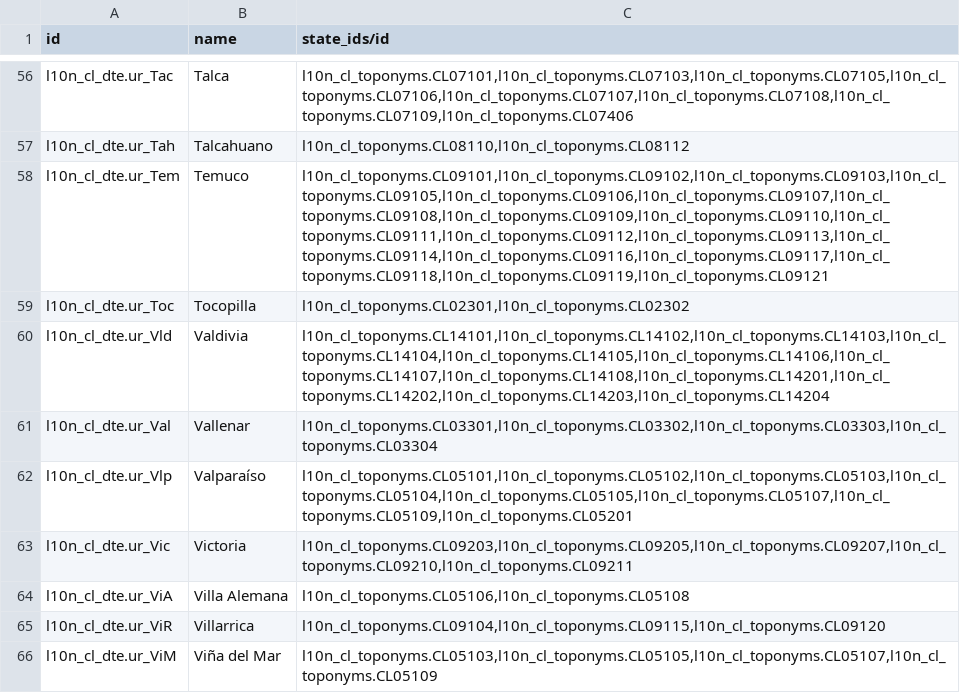
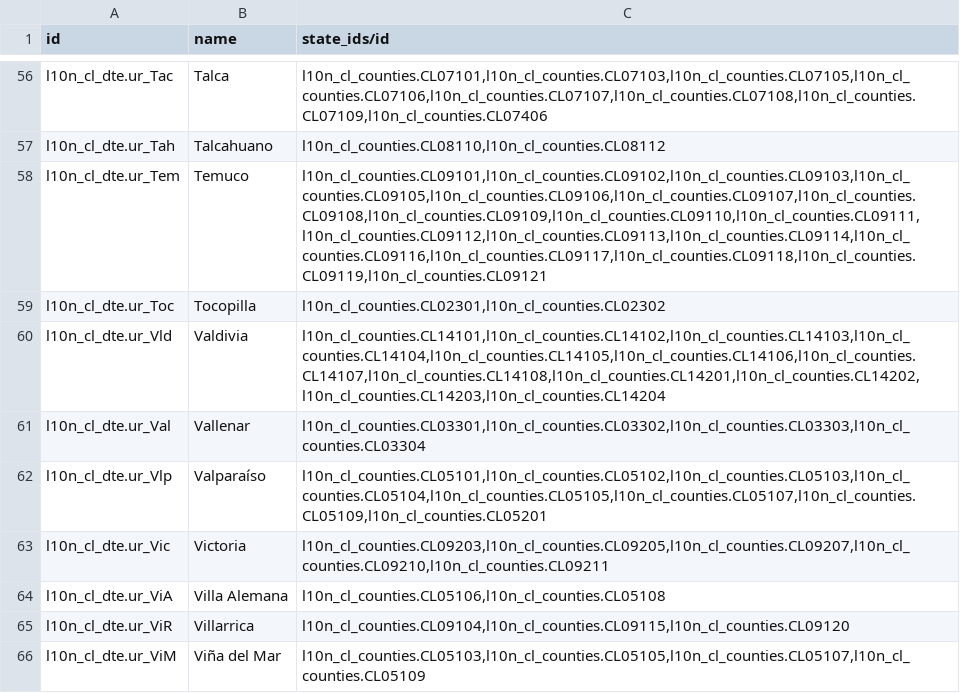
Before and after one commit to bmya/odoo-bmya-cl, a CSV file: data/sii.regional.offices.csv, drawn as a sheet; only a part is shown, gaps mark what is left out; the diff covers the shown part only.

Commit message:
Change dependency and names from toponyms to counties

```diff
--- a/data/sii.regional.offices.csv
+++ b/data/sii.regional.offices.csv
@@ -56,11 +56,11 @@
-"l10n_cl_dte.ur_Tac","Talca","l10n_cl_toponyms.CL07101,l10n_cl_toponyms.CL07103,l10n_cl_toponyms.CL07105,l10n_cl_toponyms.CL07106,l10n_cl_toponyms.CL07107,l10n_cl_toponyms.CL07108,l10n_cl_toponyms.CL07109,l10n_cl_toponyms.CL07406"
-"l10n_cl_dte.ur_Tah","Talcahuano","l10n_cl_toponyms.CL08110,l10n_cl_toponyms.CL08112"
-"l10n_cl_dte.ur_Tem","Temuco","l10n_cl_toponyms.CL09101,l10n_cl_toponyms.CL09102,l10n_cl_toponyms.CL09103,l10n_cl_toponyms.CL09105,l10n_cl_toponyms.CL09106,l10n_cl_toponyms.CL09107,l10n_cl_toponyms.CL09108,l10n_cl_toponyms.CL09109,l10n_cl_toponyms.CL09110,l10n_cl_toponyms.CL09111,l10n_cl_toponyms.CL09112,l10n_cl_toponyms.CL09113,l10n_cl_toponyms.CL09114,l10n_cl_toponyms.CL09116,l10n_cl_toponyms.CL09117,l10n_cl_toponyms.CL09118,l10n_cl_toponyms.CL09119,l10n_cl_toponyms.CL09121"
-"l10n_cl_dte.ur_Toc","Tocopilla","l10n_cl_toponyms.CL02301,l10n_cl_toponyms.CL02302"
-"l10n_cl_dte.ur_Vld","Valdivia","l10n_cl_toponyms.CL14101,l10n_cl_toponyms.CL14102,l10n_cl_toponyms.CL14103,l10n_cl_toponyms.CL14104,l10n_cl_toponyms.CL14105,l10n_cl_toponyms.CL14106,l10n_cl_toponyms.CL14107,l10n_cl_toponyms.CL14108,l10n_cl_toponyms.CL14201,l10n_cl_toponyms.CL14202,l10n_cl_toponyms.CL14203,l10n_cl_toponyms.CL14204"
-"l10n_cl_dte.ur_Val","Vallenar","l10n_cl_toponyms.CL03301,l10n_cl_toponyms.CL03302,l10n_cl_toponyms.CL03303,l10n_cl_toponyms.CL03304"
-"l10n_cl_dte.ur_Vlp","Valparaíso","l10n_cl_toponyms.CL05101,l10n_cl_toponyms.CL05102,l10n_cl_toponyms.CL05103,l10n_cl_toponyms.CL05104,l10n_cl_toponyms.CL05105,l10n_cl_toponyms.CL05107,l10n_cl_toponyms.CL05109,l10n_cl_toponyms.CL05201"
-"l10n_cl_dte.ur_Vic","Victoria","l10n_cl_toponyms.CL09203,l10n_cl_toponyms.CL09205,l10n_cl_toponyms.CL09207,l10n_cl_toponyms.CL09210,l10n_cl_toponyms.CL09211"
-"l10n_cl_dte.ur_ViA","Villa Alemana","l10n_cl_toponyms.CL05106,l10n_cl_toponyms.CL05108"
-"l10n_cl_dte.ur_ViR","Villarrica","l10n_cl_toponyms.CL09104,l10n_cl_toponyms.CL09115,l10n_cl_toponyms.CL09120"
-"l10n_cl_dte.ur_ViM","Viña del Mar","l10n_cl_toponyms.CL05103,l10n_cl_toponyms.CL05105,l10n_cl_toponyms.CL05107,l10n_cl_toponyms.CL05109"
+"l10n_cl_dte.ur_Tac","Talca","l10n_cl_counties.CL07101,l10n_cl_counties.CL07103,l10n_cl_counties.CL07105,l10n_cl_counties.CL07106,l10n_cl_counties.CL07107,l10n_cl_counties.CL07108,l10n_cl_counties.CL07109,l10n_cl_counties.CL07406"
+"l10n_cl_dte.ur_Tah","Talcahuano","l10n_cl_counties.CL08110,l10n_cl_counties.CL08112"
+"l10n_cl_dte.ur_Tem","Temuco","l10n_cl_counties.CL09101,l10n_cl_counties.CL09102,l10n_cl_counties.CL09103,l10n_cl_counties.CL09105,l10n_cl_counties.CL09106,l10n_cl_counties.CL09107,l10n_cl_counties.CL09108,l10n_cl_counties.CL09109,l10n_cl_counties.CL09110,l10n_cl_counties.CL09111,l10n_cl_counties.CL09112,l10n_cl_counties.CL09113,l10n_cl_counties.CL09114,l10n_cl_counties.CL09116,l10n_cl_counties.CL09117,l10n_cl_counties.CL09118,l10n_cl_counties.CL09119,l10n_cl_counties.CL09121"
+"l10n_cl_dte.ur_Toc","Tocopilla","l10n_cl_counties.CL02301,l10n_cl_counties.CL02302"
+"l10n_cl_dte.ur_Vld","Valdivia","l10n_cl_counties.CL14101,l10n_cl_counties.CL14102,l10n_cl_counties.CL14103,l10n_cl_counties.CL14104,l10n_cl_counties.CL14105,l10n_cl_counties.CL14106,l10n_cl_counties.CL14107,l10n_cl_counties.CL14108,l10n_cl_counties.CL14201,l10n_cl_counties.CL14202,l10n_cl_counties.CL14203,l10n_cl_counties.CL14204"
+"l10n_cl_dte.ur_Val","Vallenar","l10n_cl_counties.CL03301,l10n_cl_counties.CL03302,l10n_cl_counties.CL03303,l10n_cl_counties.CL03304"
+"l10n_cl_dte.ur_Vlp","Valparaíso","l10n_cl_counties.CL05101,l10n_cl_counties.CL05102,l10n_cl_counties.CL05103,l10n_cl_counties.CL05104,l10n_cl_counties.CL05105,l10n_cl_counties.CL05107,l10n_cl_counties.CL05109,l10n_cl_counties.CL05201"
+"l10n_cl_dte.ur_Vic","Victoria","l10n_cl_counties.CL09203,l10n_cl_counties.CL09205,l10n_cl_counties.CL09207,l10n_cl_counties.CL09210,l10n_cl_counties.CL09211"
+"l10n_cl_dte.ur_ViA","Villa Alemana","l10n_cl_counties.CL05106,l10n_cl_counties.CL05108"
+"l10n_cl_dte.ur_ViR","Villarrica","l10n_cl_counties.CL09104,l10n_cl_counties.CL09115,l10n_cl_counties.CL09120"
+"l10n_cl_dte.ur_ViM","Viña del Mar","l10n_cl_counties.CL05103,l10n_cl_counties.CL05105,l10n_cl_counties.CL05107,l10n_cl_counties.CL05109"
```
Also changed, not shown: 53 edited cells elsewhere in this file, 1 other file.
